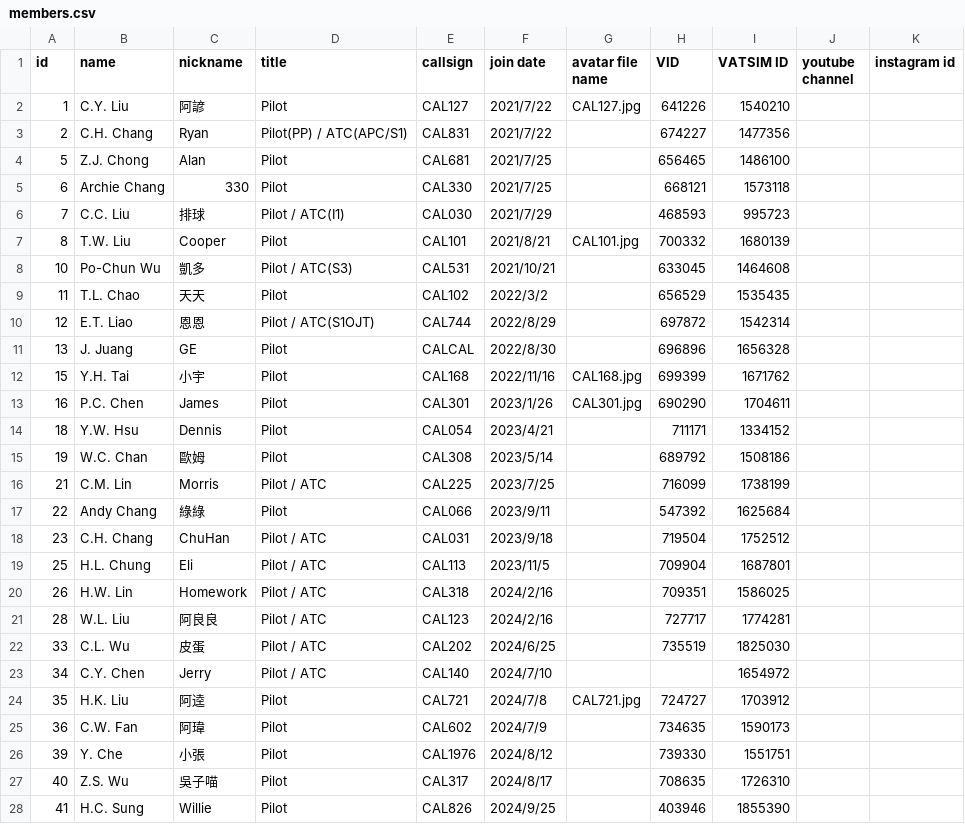
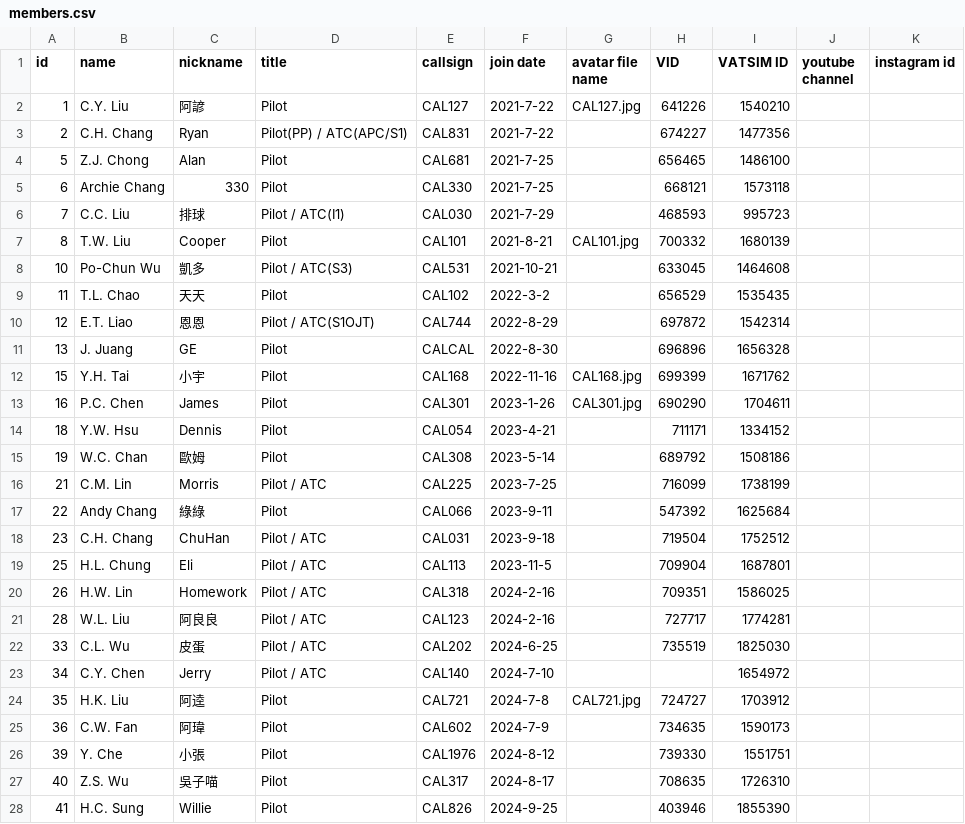
Before and after one commit to China-Airlines-Virtual/China-Airlines-Virtual.github.io, a CSV file: assets/members.csv, drawn as a sheet; only a part is shown; the diff covers the shown part only.

Commit message:
chore: update members data

```diff
--- a/assets/members.csv
+++ b/assets/members.csv
@@ -1,28 +1,28 @@
 id,name,nickname,title,callsign,join date,avatar file name,VID,VATSIM ID,youtube channel,instagram id
-1,C.Y. Liu,阿諺,Pilot,CAL127,2021/7/22,CAL127.jpg,641226,1540210,,
-2,C.H. Chang,Ryan,Pilot(PP) / ATC(APC/S1),CAL831,2021/7/22,,674227,1477356,,
-5,Z.J. Chong,Alan,Pilot,CAL681,2021/7/25,,656465,1486100,,
-6,Archie Chang,330,Pilot,CAL330,2021/7/25,,668121,1573118,,
-7,C.C. Liu,排球,Pilot / ATC(I1),CAL030,2021/7/29,,468593,995723,,
-8,T.W. Liu,Cooper,Pilot,CAL101,2021/8/21,CAL101.jpg,700332,1680139,,
-10,Po-Chun Wu,凱多,Pilot / ATC(S3),CAL531,2021/10/21,,633045,1464608,,
-11,T.L. Chao,天天,Pilot,CAL102,2022/3/2,,656529,1535435,,
-12,E.T. Liao,恩恩,Pilot / ATC(S1OJT),CAL744,2022/8/29,,697872,1542314,,
-13,J. Juang,GE,Pilot,CALCAL,2022/8/30,,696896,1656328,,
-15,Y.H. Tai,小宇,Pilot,CAL168,2022/11/16,CAL168.jpg,699399,1671762,,
-16,P.C. Chen,James,Pilot,CAL301,2023/1/26,CAL301.jpg,690290,1704611,,
-18,Y.W. Hsu,Dennis,Pilot,CAL054,2023/4/21,,711171,1334152,,
-19,W.C. Chan,歐姆,Pilot,CAL308,2023/5/14,,689792,1508186,,
-21,C.M. Lin,Morris,Pilot / ATC,CAL225,2023/7/25,,716099,1738199,,
-22,Andy Chang,綠綠,Pilot,CAL066,2023/9/11,,547392,1625684,,
-23,C.H. Chang,ChuHan,Pilot / ATC,CAL031,2023/9/18,,719504,1752512,,
-25,H.L. Chung,Eli,Pilot / ATC,CAL113,2023/11/5,,709904,1687801,,
-26,H.W. Lin,Homework,Pilot / ATC,CAL318,2024/2/16,,709351,1586025,,
-28,W.L. Liu,阿良良,Pilot / ATC,CAL123,2024/2/16,,727717,1774281,,
-33,C.L. Wu,皮蛋,Pilot / ATC,CAL202,2024/6/25,,735519,1825030,,
-34,C.Y. Chen,Jerry,Pilot / ATC,CAL140,2024/7/10,,,1654972,,
-35,H.K. Liu,阿逵,Pilot,CAL721,2024/7/8,CAL721.jpg,724727,1703912,,
-36,C.W. Fan,阿瑋,Pilot,CAL602,2024/7/9,,734635,1590173,,
-39,Y. Che,小張,Pilot,CAL1976,2024/8/12,,739330,1551751,,
-40,Z.S. Wu,吳子喵,Pilot,CAL317,2024/8/17,,708635,1726310,,
-41,H.C. Sung,Willie,Pilot,CAL826,2024/9/25,,403946,1855390,,
+1,C.Y. Liu,阿諺,Pilot,CAL127,2021-7-22,CAL127.jpg,641226,1540210,,
+2,C.H. Chang,Ryan,Pilot(PP) / ATC(APC/S1),CAL831,2021-7-22,,674227,1477356,,
+5,Z.J. Chong,Alan,Pilot,CAL681,2021-7-25,,656465,1486100,,
+6,Archie Chang,330,Pilot,CAL330,2021-7-25,,668121,1573118,,
+7,C.C. Liu,排球,Pilot / ATC(I1),CAL030,2021-7-29,,468593,995723,,
+8,T.W. Liu,Cooper,Pilot,CAL101,2021-8-21,CAL101.jpg,700332,1680139,,
+10,Po-Chun Wu,凱多,Pilot / ATC(S3),CAL531,2021-10-21,,633045,1464608,,
+11,T.L. Chao,天天,Pilot,CAL102,2022-3-2,,656529,1535435,,
+12,E.T. Liao,恩恩,Pilot / ATC(S1OJT),CAL744,2022-8-29,,697872,1542314,,
+13,J. Juang,GE,Pilot,CALCAL,2022-8-30,,696896,1656328,,
+15,Y.H. Tai,小宇,Pilot,CAL168,2022-11-16,CAL168.jpg,699399,1671762,,
+16,P.C. Chen,James,Pilot,CAL301,2023-1-26,CAL301.jpg,690290,1704611,,
+18,Y.W. Hsu,Dennis,Pilot,CAL054,2023-4-21,,711171,1334152,,
+19,W.C. Chan,歐姆,Pilot,CAL308,2023-5-14,,689792,1508186,,
+21,C.M. Lin,Morris,Pilot / ATC,CAL225,2023-7-25,,716099,1738199,,
+22,Andy Chang,綠綠,Pilot,CAL066,2023-9-11,,547392,1625684,,
+23,C.H. Chang,ChuHan,Pilot / ATC,CAL031,2023-9-18,,719504,1752512,,
+25,H.L. Chung,Eli,Pilot / ATC,CAL113,2023-11-5,,709904,1687801,,
+26,H.W. Lin,Homework,Pilot / ATC,CAL318,2024-2-16,,709351,1586025,,
+28,W.L. Liu,阿良良,Pilot / ATC,CAL123,2024-2-16,,727717,1774281,,
+33,C.L. Wu,皮蛋,Pilot / ATC,CAL202,2024-6-25,,735519,1825030,,
+34,C.Y. Chen,Jerry,Pilot / ATC,CAL140,2024-7-10,,,1654972,,
+35,H.K. Liu,阿逵,Pilot,CAL721,2024-7-8,CAL721.jpg,724727,1703912,,
+36,C.W. Fan,阿瑋,Pilot,CAL602,2024-7-9,,734635,1590173,,
+39,Y. Che,小張,Pilot,CAL1976,2024-8-12,,739330,1551751,,
+40,Z.S. Wu,吳子喵,Pilot,CAL317,2024-8-17,,708635,1726310,,
+41,H.C. Sung,Willie,Pilot,CAL826,2024-9-25,,403946,1855390,,
```
Also changed, not shown: 2 added rows and 14 edited cells elsewhere in this file.
